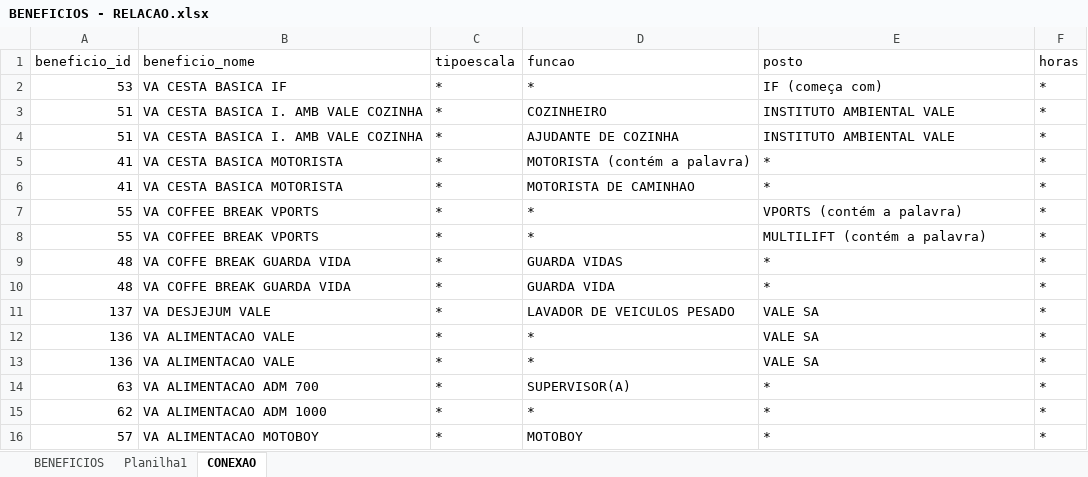
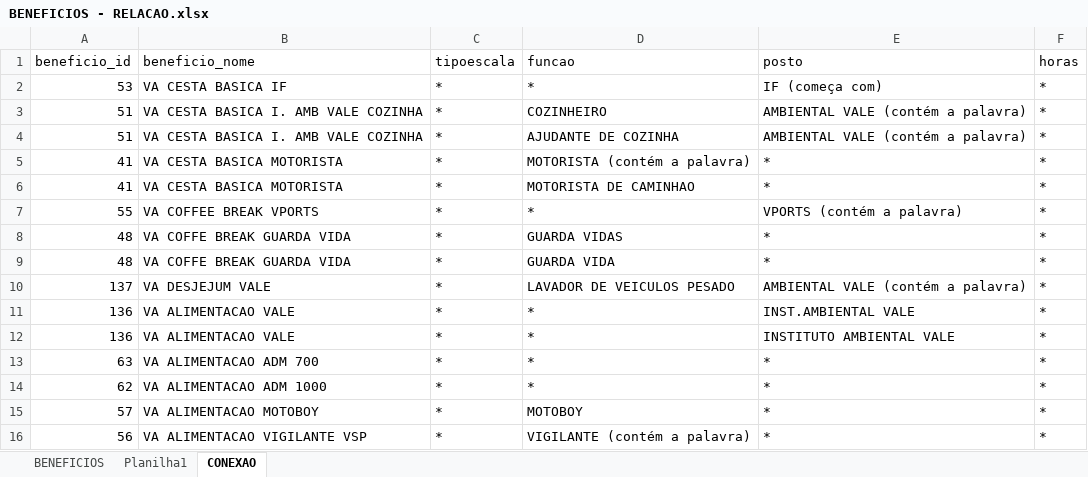
Before and after one commit to Lider-LSGP/IMPORTAR-COLABORADORES-APPLIDER, an Excel workbook: data/BENEFICIOS - RELACAO.xlsx, sheet CONEXAO, drawn as a sheet; only a part is shown; the shorter side is filled out with more unchanged rows; values as stored, in another font and other column widths than the file's, no cell formats; table styles not drawn; removed rows and columns are numbered as before the commit, all else as after; the diff covers the shown part only; the diff names each change by its address in the sheet, - before the commit and + after, or states it on an @@ line.

```diff
--- a/data/BENEFICIOS - RELACAO.xlsx (sheet CONEXAO)
+++ b/data/BENEFICIOS - RELACAO.xlsx (sheet CONEXAO)
-E3:E4 (posto): INSTITUTO AMBIENTAL VALE
+E3:E4 (posto): AMBIENTAL VALE (contém a palavra)
-row 8: 55 | VA COFFEE BREAK VPORTS | * | * | MULTILIFT (contém a palavra) | *
-E10 (posto): VALE SA
+E10 (posto): AMBIENTAL VALE (contém a palavra)
-E11 (posto): VALE SA
+E11 (posto): INST.AMBIENTAL VALE
-E12 (posto): VALE SA
+E12 (posto): INSTITUTO AMBIENTAL VALE
-D13 (funcao): SUPERVISOR(A)
+D13 (funcao): *
```
Also changed, not shown: 2 removed rows and 21 edited cells elsewhere in this sheet, sheet BENEFICIOS, cell formats, 12 other files.
